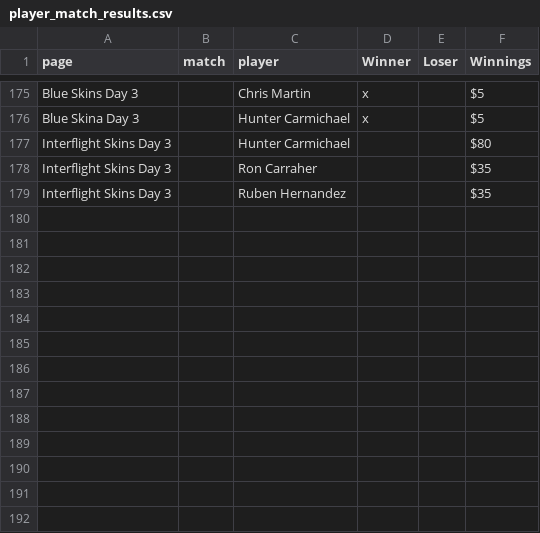
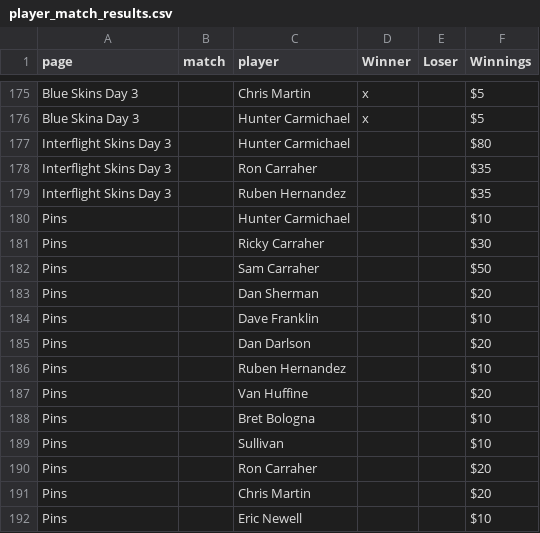
Before and after one commit to dosherm/winter_classic, a CSV file: assets/player_match_results.csv, drawn as a sheet; only a part is shown, gaps mark what is left out; the diff names each change by its address in the sheet, - before the commit and + after, or states it on an @@ line.

Commit message:
Add files via upload

```diff
--- a/assets/player_match_results.csv
+++ b/assets/player_match_results.csv
+row 180: Pins |  | Hunter Carmichael |  |  | $10
+row 181: Pins |  | Ricky Carraher |  |  | $30
+row 182: Pins |  | Sam Carraher |  |  | $50
+row 183: Pins |  | Dan Sherman |  |  | $20
+row 184: Pins |  | Dave Franklin |  |  | $10
+row 185: Pins |  | Dan Darlson |  |  | $20
+row 186: Pins |  | Ruben Hernandez |  |  | $10
+row 187: Pins |  | Van Huffine |  |  | $20
+row 188: Pins |  | Bret Bologna |  |  | $10
+row 189: Pins |  | Sullivan |  |  | $10
+row 190: Pins |  | Ron Carraher |  |  | $20
+row 191: Pins |  | Chris Martin |  |  | $20
+row 192: Pins |  | Eric Newell |  |  | $10
```
